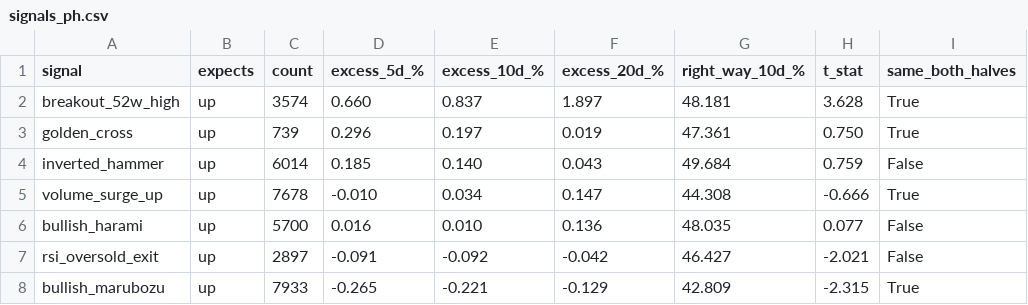
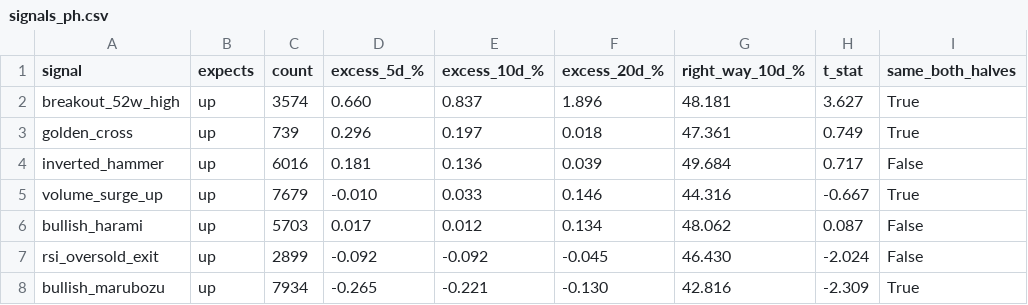
Before and after one commit to LMM26Beyond/ph-us-stock-guide, a CSV file: reports/signals_ph.csv, drawn as a sheet; only a part is shown; the diff covers the shown part only; the diff names each change by its address in the sheet, - before the commit and + after, or states it on an @@ line.

```diff
--- a/reports/signals_ph.csv
+++ b/reports/signals_ph.csv
-F2 (excess_20d_%): 1.897
+F2 (excess_20d_%): 1.896
-H2 (t_stat): 3.628
+H2 (t_stat): 3.627
-F3 (excess_20d_%): 0.019
+F3 (excess_20d_%): 0.018
-H3 (t_stat): 0.750
+H3 (t_stat): 0.749
-C4 (count): 6014
+C4 (count): 6016
-D4 (excess_5d_%): 0.185
+D4 (excess_5d_%): 0.181
-E4 (excess_10d_%): 0.140
+E4 (excess_10d_%): 0.136
-F4 (excess_20d_%): 0.043
+F4 (excess_20d_%): 0.039
-H4 (t_stat): 0.759
+H4 (t_stat): 0.717
-C5 (count): 7678
+C5 (count): 7679
-E5 (excess_10d_%): 0.034
+E5 (excess_10d_%): 0.033
-F5 (excess_20d_%): 0.147
+F5 (excess_20d_%): 0.146
-G5 (right_way_10d_%): 44.308
+G5 (right_way_10d_%): 44.316
-H5 (t_stat): -0.666
+H5 (t_stat): -0.667
-C6 (count): 5700
+C6 (count): 5703
-D6 (excess_5d_%): 0.016
+D6 (excess_5d_%): 0.017
-E6 (excess_10d_%): 0.010
+E6 (excess_10d_%): 0.012
-F6 (excess_20d_%): 0.136
+F6 (excess_20d_%): 0.134
-G6 (right_way_10d_%): 48.035
+G6 (right_way_10d_%): 48.062
-H6 (t_stat): 0.077
+H6 (t_stat): 0.087
-C7 (count): 2897
+C7 (count): 2899
-D7 (excess_5d_%): -0.091
+D7 (excess_5d_%): -0.092
-F7 (excess_20d_%): -0.042
+F7 (excess_20d_%): -0.045
-G7 (right_way_10d_%): 46.427
+G7 (right_way_10d_%): 46.430
-H7 (t_stat): -2.021
+H7 (t_stat): -2.024
-C8 (count): 7933
+C8 (count): 7934
-F8 (excess_20d_%): -0.129
+F8 (excess_20d_%): -0.130
-G8 (right_way_10d_%): 42.809
+G8 (right_way_10d_%): 42.816
-H8 (t_stat): -2.315
+H8 (t_stat): -2.309
```
Also changed, not shown: 86 edited cells elsewhere in this file, reports/signals_us.csv, 12 other files.
